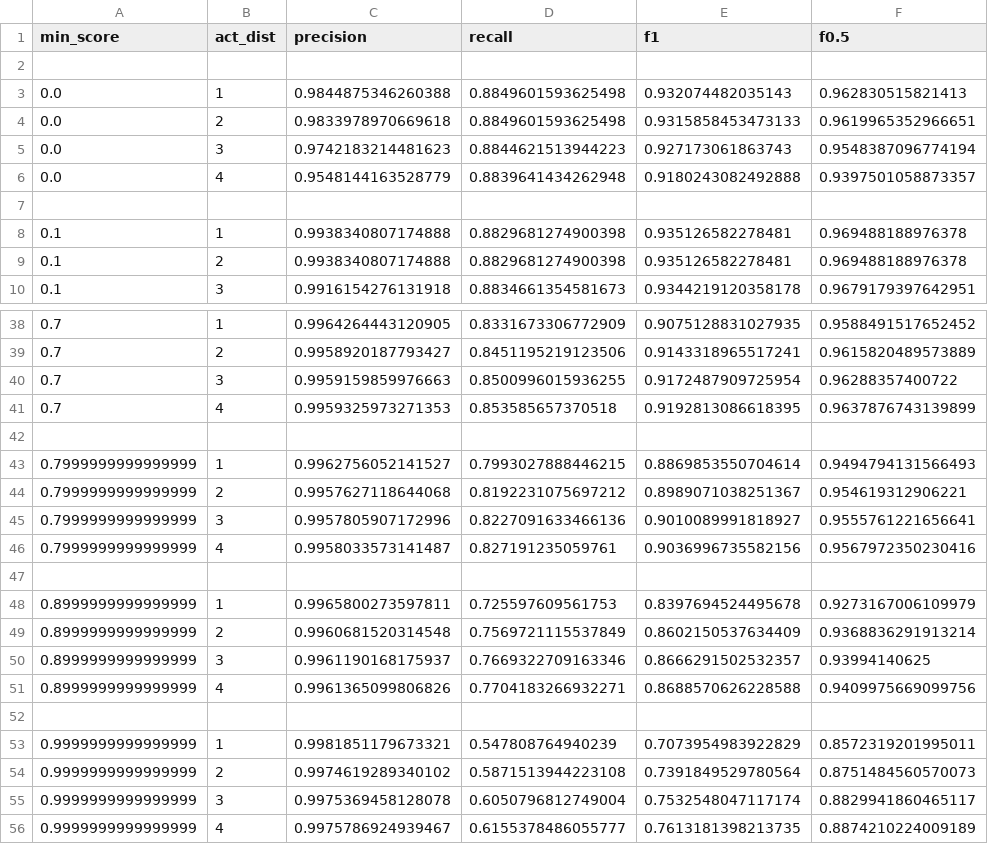
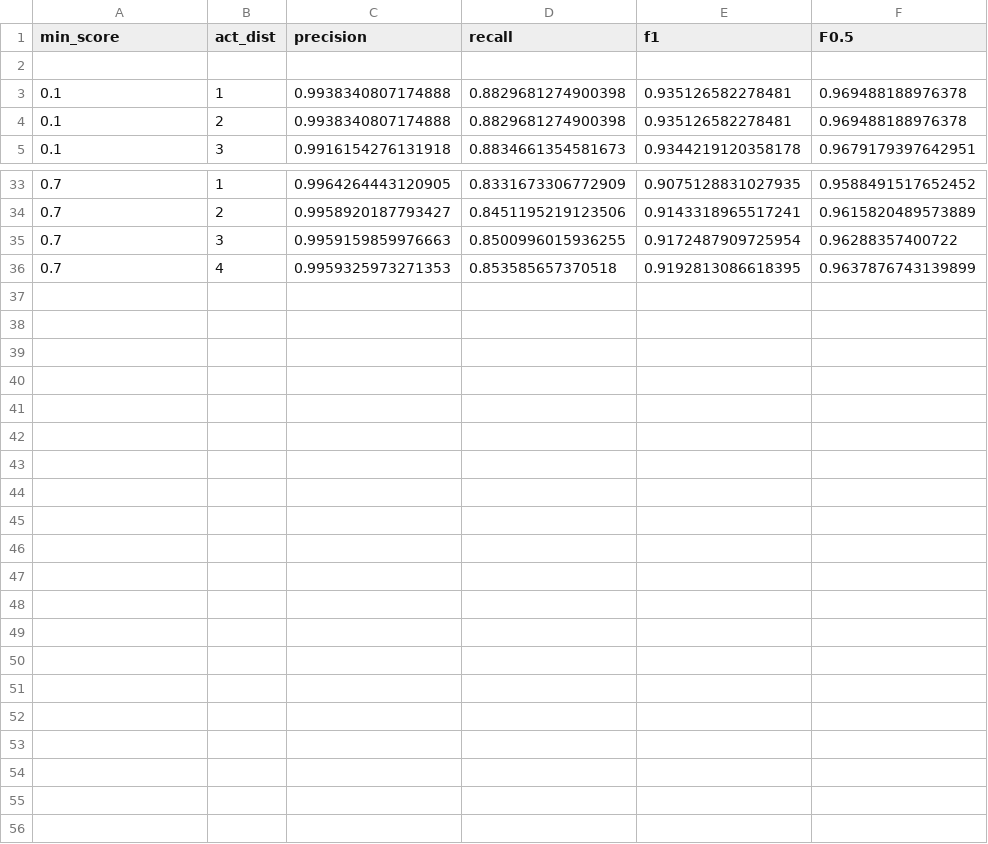
Before and after one commit to knub/alodofmovies, a CSV file: plot/OverlapAndScore/3d-plot-2014-08-12.csv, drawn as a sheet; only a part is shown, gaps mark what is left out.

```diff
--- a/plot/OverlapAndScore/3d-plot-2014-08-12.csv
+++ b/plot/OverlapAndScore/3d-plot-2014-08-12.csv
@@ -1,7 +1,2 @@
-min_score,act_dist,precision,recall,f1,f0.5
-
-0.0,1,0.9844875346260388,0.8849601593625498,0.932074482035143,0.962830515821413
-0.0,2,0.9833978970669618,0.8849601593625498,0.9315858453473133,0.9619965352966651
-0.0,3,0.9742183214481623,0.8844621513944223,0.927173061863743,0.9548387096774194
-0.0,4,0.9548144163528779,0.8839641434262948,0.9180243082492888,0.9397501058873357
+min_score,act_dist,precision,recall,f1,F0.5
 
@@ -41,16 +36 @@ min_score,act_dist,precision,recall,f1,f0.5
 0.7,4,0.9959325973271353,0.853585657370518,0.9192813086618395,0.9637876743139899
-
-0.7999999999999999,1,0.9962756052141527,0.7993027888446215,0.8869853550704614,0.9494794131566493
-0.7999999999999999,2,0.9957627118644068,0.8192231075697212,0.8989071038251367,0.954619312906221
-0.7999999999999999,3,0.9957805907172996,0.8227091633466136,0.9010089991818927,0.9555761221656641
-0.7999999999999999,4,0.9958033573141487,0.827191235059761,0.9036996735582156,0.9567972350230416
-
-0.8999999999999999,1,0.9965800273597811,0.725597609561753,0.8397694524495678,0.9273167006109979
-0.8999999999999999,2,0.9960681520314548,0.7569721115537849,0.8602150537634409,0.9368836291913214
-0.8999999999999999,3,0.9961190168175937,0.7669322709163346,0.8666291502532357,0.93994140625
-0.8999999999999999,4,0.9961365099806826,0.7704183266932271,0.8688570626228588,0.9409975669099756
-
-0.9999999999999999,1,0.9981851179673321,0.547808764940239,0.7073954983922829,0.8572319201995011
-0.9999999999999999,2,0.9974619289340102,0.5871513944223108,0.7391849529780564,0.8751484560570073
-0.9999999999999999,3,0.9975369458128078,0.6050796812749004,0.7532548047117174,0.8829941860465117
-0.9999999999999999,4,0.9975786924939467,0.6155378486055777,0.7613181398213735,0.8874210224009189
```
Also changed, not shown: 7 other files.
